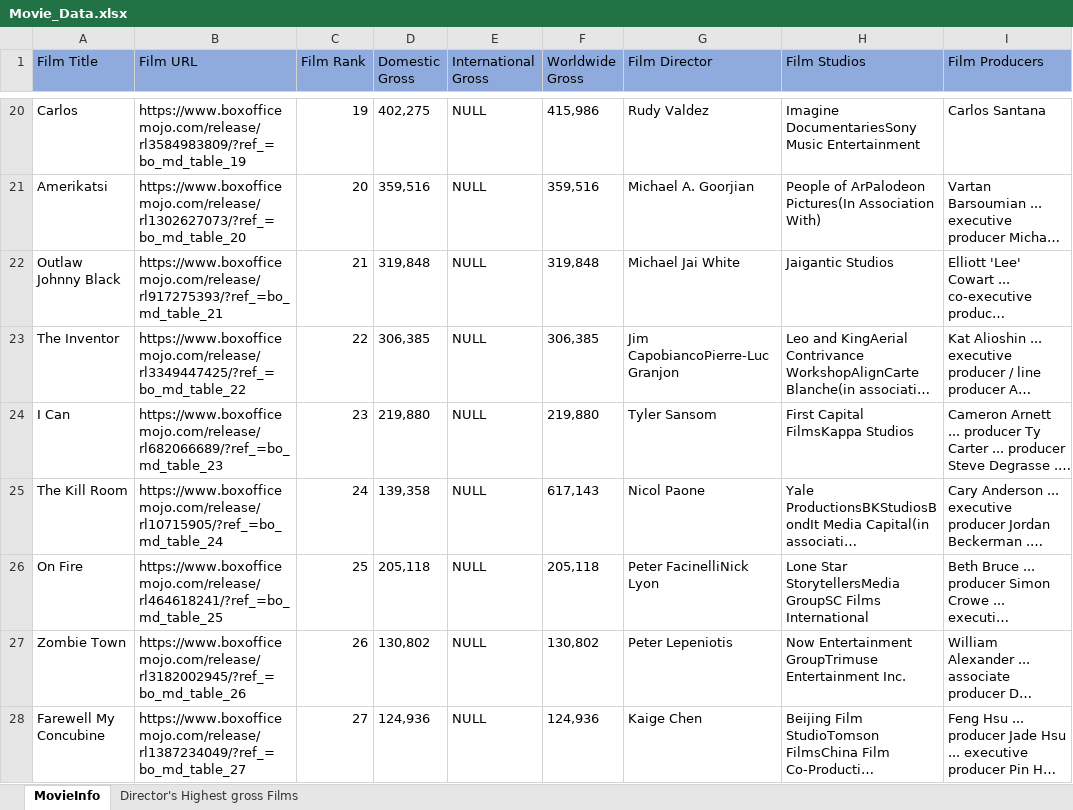
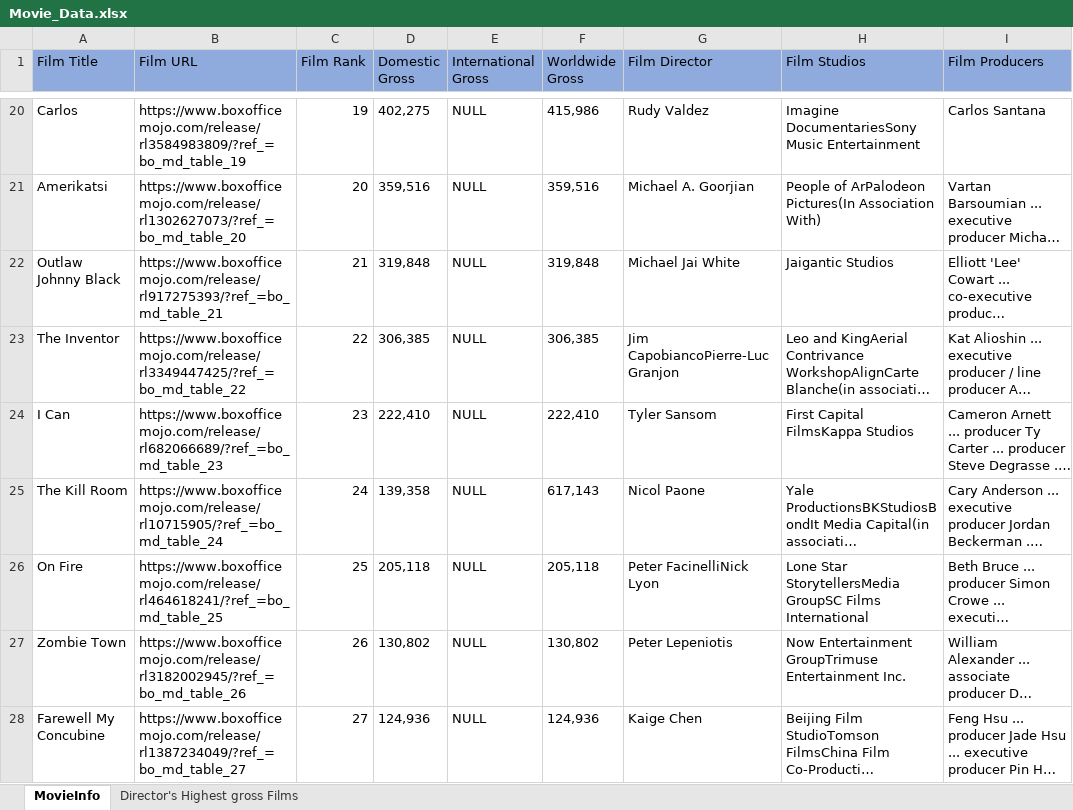
Before and after one commit to psri981/Group8-300-762, an Excel workbook: Movie_Data.xlsx, sheet MovieInfo, drawn as a sheet; only a part is shown, gaps mark what is left out; long unchanged cells end in …; values as stored, in another font and other column widths than the file's, no borders; the diff covers the shown part only; the diff names each change by its address in the sheet, - before the commit and + after, or states it on an @@ line.

```diff
--- a/Movie_Data.xlsx (sheet MovieInfo)
+++ b/Movie_Data.xlsx (sheet MovieInfo)
-D24 (Domestic Gross): 219,880
+D24 (Domestic Gross): 222,410
-F24 (Worldwide Gross): 219,880
+F24 (Worldwide Gross): 222,410
```
Also changed, not shown: 3 added rows, 3 removed rows and 61 edited cells elsewhere in this sheet, 1 other file.
